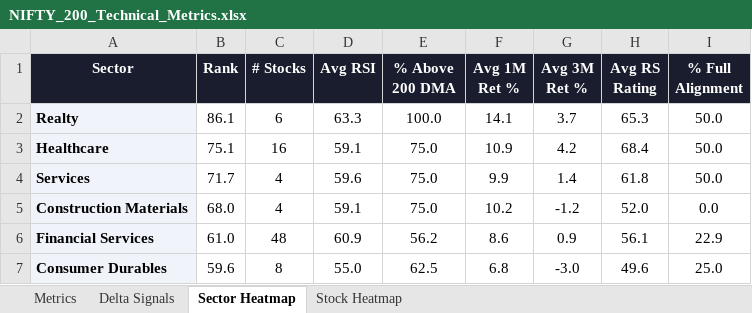
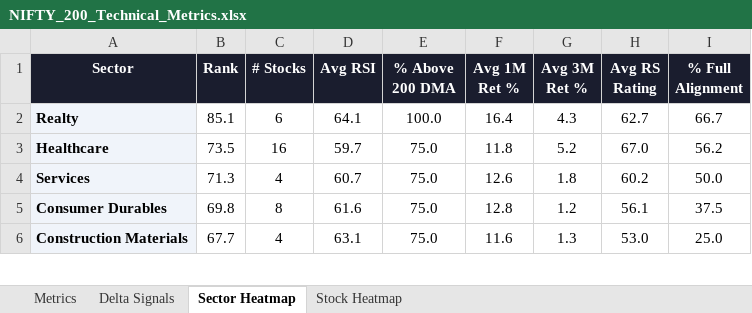
Before and after one commit to RanjitChennai/market-reports, an Excel workbook: NIFTY_200_Technical_Metrics.xlsx, sheet Sector Heatmap, drawn as a sheet; only a part is shown; values as stored, in another font and other column widths than the file's, no borders; conditional formats not drawn; removed rows and columns are numbered as before the commit, all else as after; the diff covers the shown part only; the diff names each change by its address in the sheet, - before the commit and + after, or states it on an @@ line.

```diff
--- a/NIFTY_200_Technical_Metrics.xlsx (sheet Sector Heatmap)
+++ b/NIFTY_200_Technical_Metrics.xlsx (sheet Sector Heatmap)
-B2 (Rank): 86.1
+B2 (Rank): 85.1
-D2 (Avg RSI): 63.3
+D2 (Avg RSI): 64.1
-F2 (Avg 1M Ret %): 14.1
+F2 (Avg 1M Ret %): 16.4
-G2 (Avg 3M Ret %): 3.7
+G2 (Avg 3M Ret %): 4.3
-H2 (Avg RS Rating): 65.3
+H2 (Avg RS Rating): 62.7
-I2 (% Full Alignment): 50.0
+I2 (% Full Alignment): 66.7
-B3 (Rank): 75.1
+B3 (Rank): 73.5
-D3 (Avg RSI): 59.1
+D3 (Avg RSI): 59.7
-F3 (Avg 1M Ret %): 10.9
+F3 (Avg 1M Ret %): 11.8
-G3 (Avg 3M Ret %): 4.2
+G3 (Avg 3M Ret %): 5.2
-H3 (Avg RS Rating): 68.4
+H3 (Avg RS Rating): 67.0
-I3 (% Full Alignment): 50.0
+I3 (% Full Alignment): 56.2
-B4 (Rank): 71.7
+B4 (Rank): 71.3
-D4 (Avg RSI): 59.6
+D4 (Avg RSI): 60.7
-F4 (Avg 1M Ret %): 9.9
+F4 (Avg 1M Ret %): 12.6
-G4 (Avg 3M Ret %): 1.4
+G4 (Avg 3M Ret %): 1.8
-H4 (Avg RS Rating): 61.8
+H4 (Avg RS Rating): 60.2
+row 5: Consumer Durables | 69.8 | 8 | 61.6 | 75.0 | 12.8 | 1.2 | 56.1 | 37.5
-B6 (Rank): 68.0
+B6 (Rank): 67.7
-D6 (Avg RSI): 59.1
+D6 (Avg RSI): 63.1
-F6 (Avg 1M Ret %): 10.2
+F6 (Avg 1M Ret %): 11.6
-G6 (Avg 3M Ret %): -1.2
+G6 (Avg 3M Ret %): 1.3
-H6 (Avg RS Rating): 52.0
+H6 (Avg RS Rating): 53.0
-I6 (% Full Alignment): 0.0
+I6 (% Full Alignment): 25.0
-row 6: Financial Services | 61.0 | 48 | 60.9 | 56.2 | 8.6 | 0.9 | 56.1 | 22.9
-row 7: Consumer Durables | 59.6 | 8 | 55.0 | 62.5 | 6.8 | -3.0 | 49.6 | 25.0
```
Also changed, not shown: 5 added rows, 4 removed rows and 41 edited cells elsewhere in this sheet, sheet Delta Signals, sheet Metrics, sheet Stock Heatmap.
